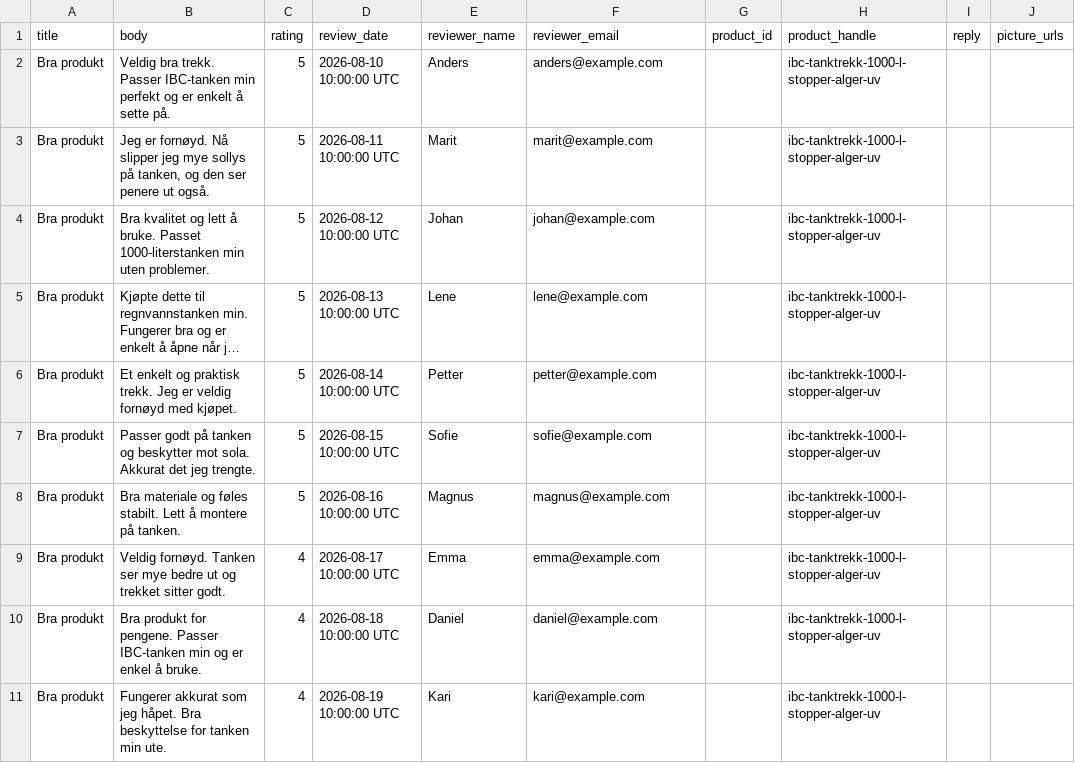
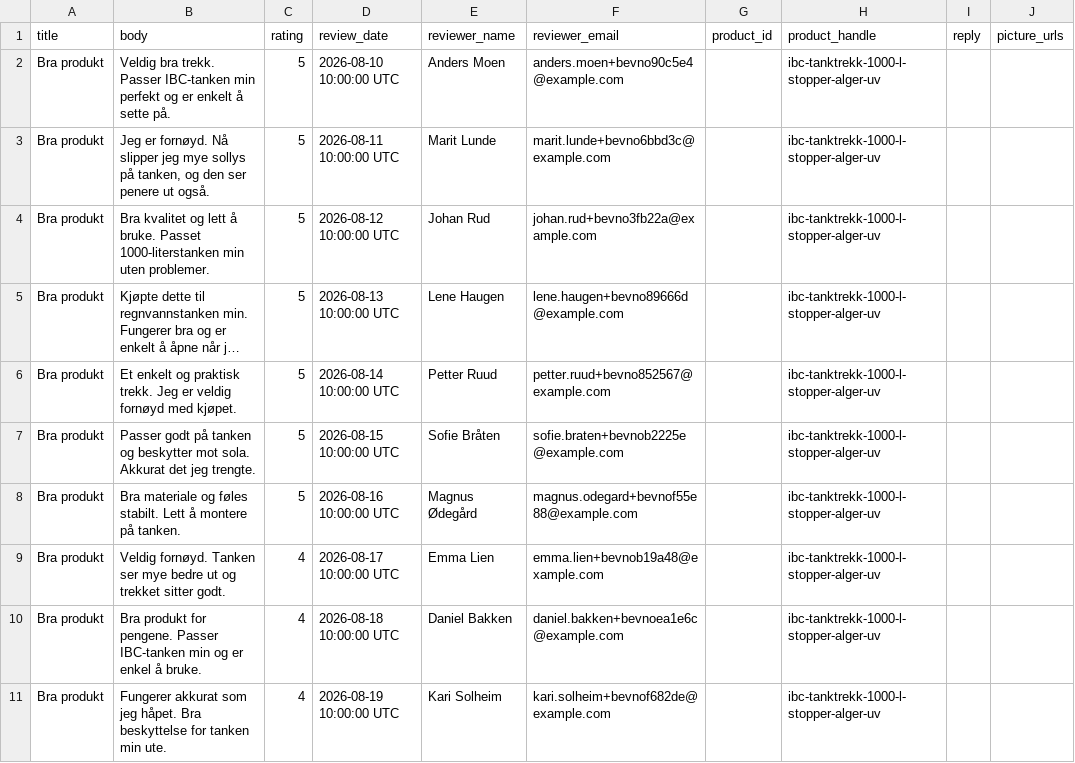
Before and after one commit to Axel3738/yognftnfgn, a CSV file: market-expansion/no/reviews/output/ibc-tanktrekk.no.csv, drawn as a sheet; long unchanged cells end in …; the diff names each change by its address in the sheet, - before the commit and + after, or states it on an @@ line.

```diff
--- a/market-expansion/no/reviews/output/ibc-tanktrekk.no.csv
+++ b/market-expansion/no/reviews/output/ibc-tanktrekk.no.csv
-E2 (reviewer_name): Anders
+E2 (reviewer_name): Anders Moen
-F2 (reviewer_email): anders@example.com
+F2 (reviewer_email): anders.moen+bevno90c5e4@example.com
-E3 (reviewer_name): Marit
+E3 (reviewer_name): Marit Lunde
-F3 (reviewer_email): marit@example.com
+F3 (reviewer_email): marit.lunde+bevno6bbd3c@example.com
-E4 (reviewer_name): Johan
+E4 (reviewer_name): Johan Rud
-F4 (reviewer_email): johan@example.com
+F4 (reviewer_email): johan.rud+bevno3fb22a@example.com
-E5 (reviewer_name): Lene
+E5 (reviewer_name): Lene Haugen
-F5 (reviewer_email): lene@example.com
+F5 (reviewer_email): lene.haugen+bevno89666d@example.com
-E6 (reviewer_name): Petter
+E6 (reviewer_name): Petter Ruud
-F6 (reviewer_email): petter@example.com
+F6 (reviewer_email): petter.ruud+bevno852567@example.com
-E7 (reviewer_name): Sofie
+E7 (reviewer_name): Sofie Bråten
-F7 (reviewer_email): sofie@example.com
+F7 (reviewer_email): sofie.braten+bevnob2225e@example.com
-E8 (reviewer_name): Magnus
+E8 (reviewer_name): Magnus Ødegård
-F8 (reviewer_email): magnus@example.com
+F8 (reviewer_email): magnus.odegard+bevnof55e88@example.com
-E9 (reviewer_name): Emma
+E9 (reviewer_name): Emma Lien
-F9 (reviewer_email): emma@example.com
+F9 (reviewer_email): emma.lien+bevnob19a48@example.com
-E10 (reviewer_name): Daniel
+E10 (reviewer_name): Daniel Bakken
-F10 (reviewer_email): daniel@example.com
+F10 (reviewer_email): daniel.bakken+bevnoea1e6c@example.com
-E11 (reviewer_name): Kari
+E11 (reviewer_name): Kari Solheim
-F11 (reviewer_email): kari@example.com
+F11 (reviewer_email): kari.solheim+bevnof682de@example.com
```
Also changed, not shown: market-expansion/no/reviews/output/kjempefotball.no.csv, market-expansion/no/reviews/output/kranbeskyttelse.no.csv, 5 other files.
